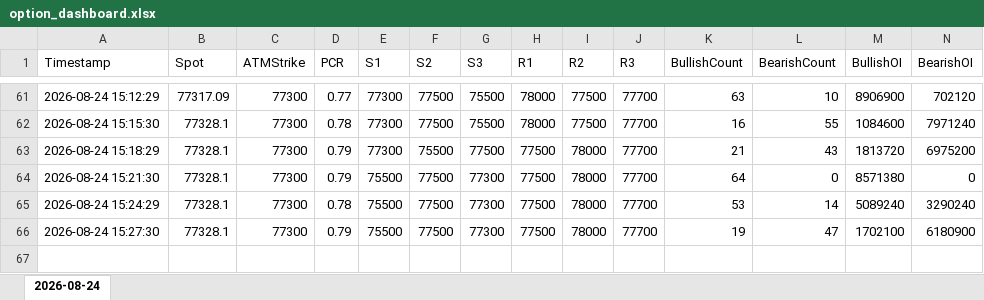
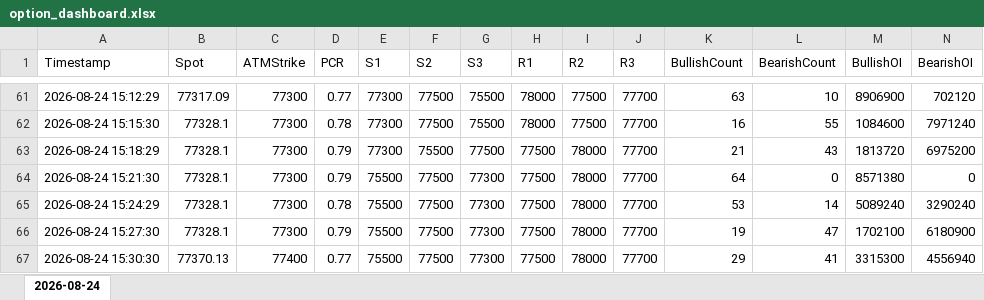
Before and after one commit to ravichandrant1697/option-dashboard-sensex-main, an Excel workbook: option_dashboard.xlsx, sheet 2026-08-24, drawn as a sheet; only a part is shown, gaps mark what is left out; values as stored, in another font and other column widths than the file's, no borders; rows hold the shown columns only; the diff names each change by its address in the sheet, - before the commit and + after, or states it on an @@ line.

```diff
--- a/option_dashboard.xlsx (sheet 2026-08-24)
+++ b/option_dashboard.xlsx (sheet 2026-08-24)
+row 67: 2026-08-24 15:30:30 | 77370.13 | 77400 | 0.77 | 75500 | 77500 | 77300 | 77500 | 78000 | 77700 | 29 | 41 | 3315300 | 4556940
```
Also changed, not shown: 1 other file.
